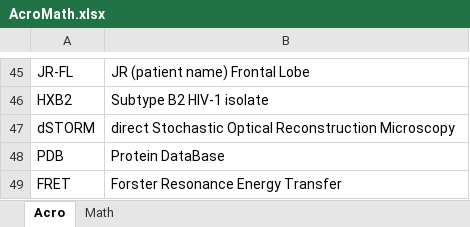
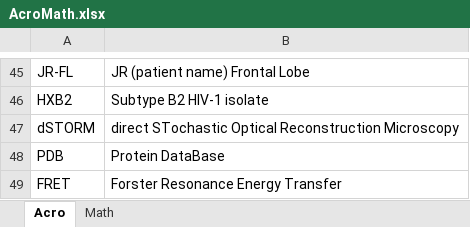
Before and after one commit to rorynolan/phdthesis, an Excel workbook: misc/AcroMath.xlsx, sheet Acro, drawn as a sheet; only a part is shown, gaps mark what is left out; values as stored, in another font and other column widths than the file's, no borders; the diff names each change by its address in the sheet, - before the commit and + after, or states it on an @@ line.

```diff
--- a/misc/AcroMath.xlsx (sheet Acro)
+++ b/misc/AcroMath.xlsx (sheet Acro)
-B47: direct Stochastic Optical Reconstruction…
+B47: direct STochastic Optical Reconstruction…
```
Also changed, not shown: sheet Math, 28 other files.
